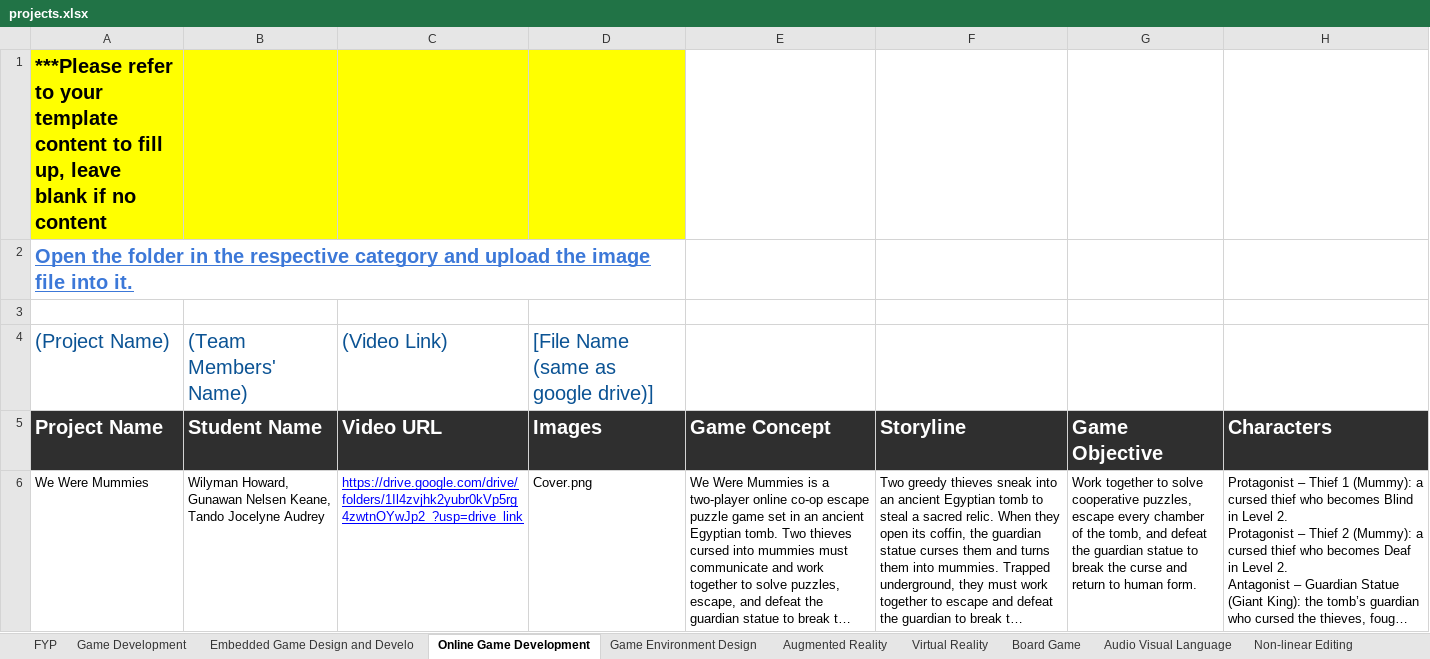
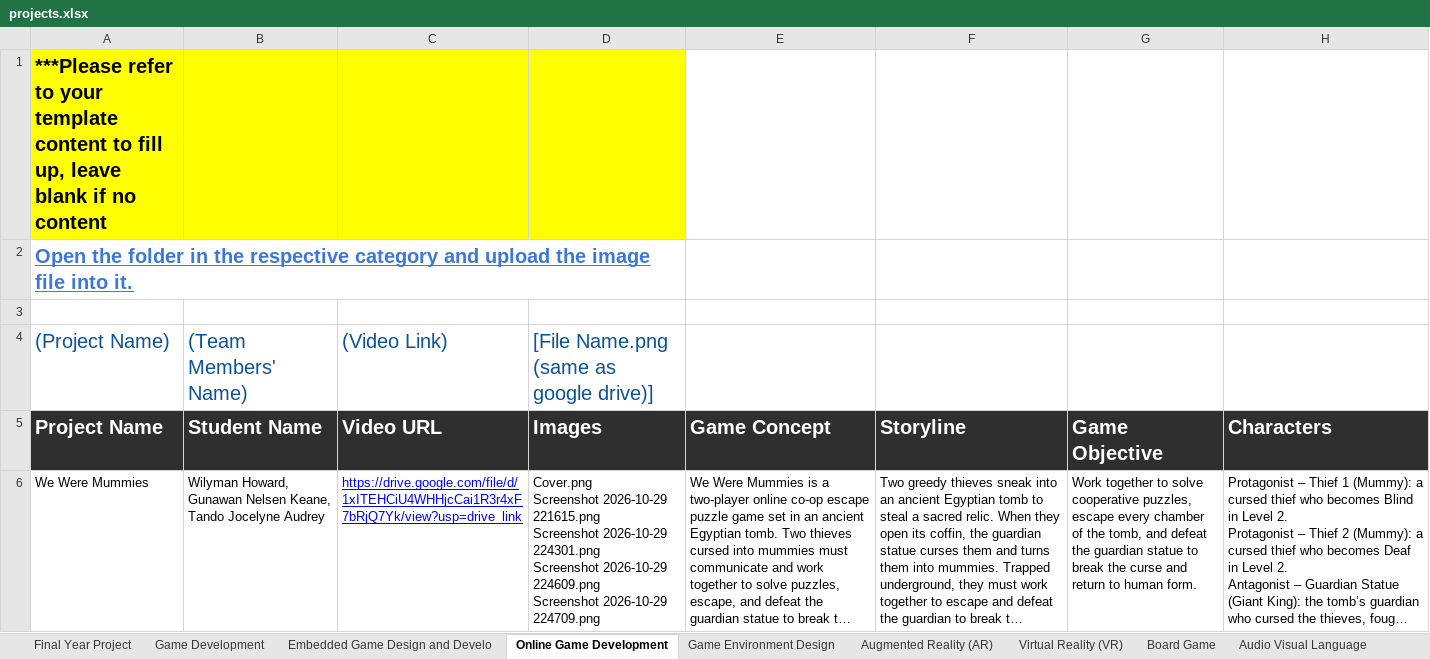
Before and after one commit to korlepmh/dmt-showcase, an Excel workbook: projects.xlsx, sheet Online Game Development, drawn as a sheet; only a part is shown; long unchanged cells end in …; values as stored, in another font and other column widths than the file's, no borders; charts and pictures not drawn; ↵ is a line break in a cell; the diff names each change by its address in the sheet, - before the commit and + after, or states it on an @@ line.

```diff
--- a/projects.xlsx (sheet Online Game Development)
+++ b/projects.xlsx (sheet Online Game Development)
-sheet tab: FYP
+sheet tab: Final Year Project
-sheet tab: Augmented Reality
+sheet tab: Augmented Reality (AR)
-sheet tab: Virtual Reality
+sheet tab: Virtual Reality (VR)
-D4 (Images): [File Name (same as google drive)]
+D4 (Images): [File Name.png (same as google drive)]
-C6 (Video URL): https://drive.google.com/drive/folders/1Il4zvjhk2yubr0kVp5rg4zwtnOYwJp2_?usp=drive_link
+C6 (Video URL): https://drive.google.com/file/d/1xITEHCiU4WHHjcCai1R3r4xF7bRjQ7Yk/view?usp=drive_link
-D6 (Images): Cover.png
+D6 (Images): Cover.png ↵ Screenshot 2026-10-29 221615.png ↵ Screenshot 2026-10-29 224301.png ↵ Screenshot 2026-10-29 224609.png ↵ Screenshot 2026-10-29 224709.png
```
Also changed, not shown: sheet Final Year Project, sheet Non-linear Editing, sheet Digital Synthesis Technology, sheet Digital Audio Technology, sheet Board Game, sheet Audio Visual Language, 8 more sheets, charts or pictures.
